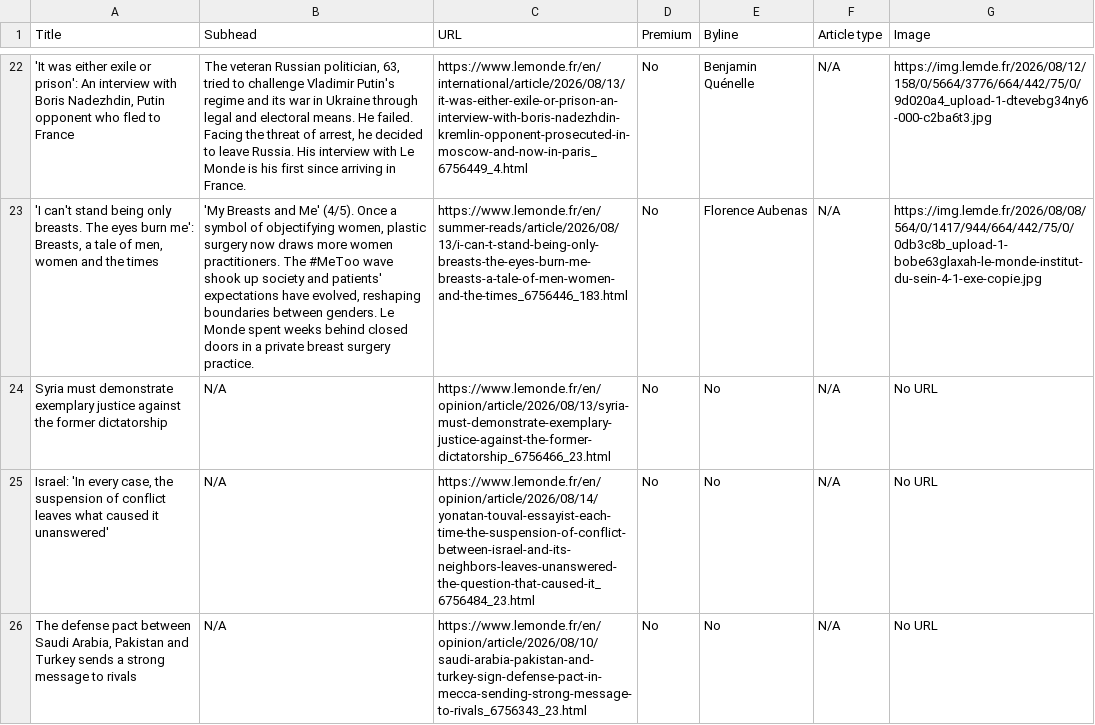
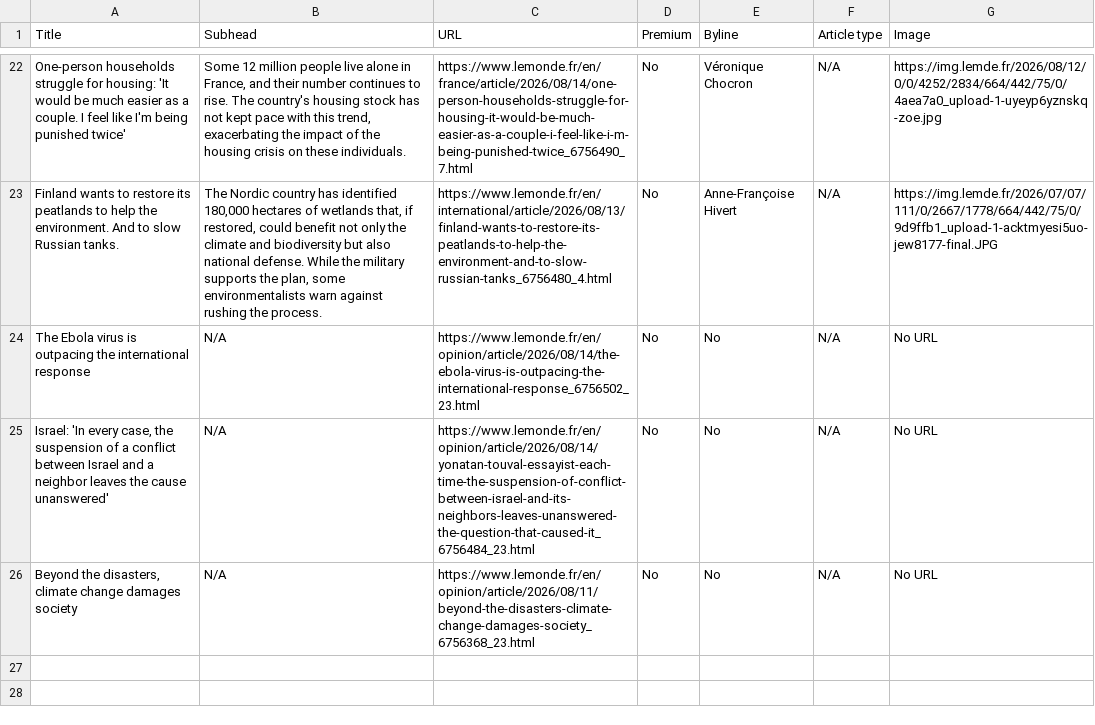
Before and after one commit to ChrisCaurla/07-homework-Le_Monde, a CSV file: Le_Monde-Auto_update.csv, drawn as a sheet; only a part is shown, gaps mark what is left out; the diff covers the shown part only; the diff names each change by its address in the sheet, - before the commit and + after, or states it on an @@ line.

```diff
--- a/Le_Monde-Auto_update.csv
+++ b/Le_Monde-Auto_update.csv
-A22 (Title): 'It was either exile or prison': An interview with Boris Nadezhdin, Putin opponent who fled to France
+A22 (Title): One-person households struggle for housing: 'It would be much easier as a couple. I feel like I'm being punished twice'
-B22 (Subhead): The veteran Russian politician, 63, tried to challenge Vladimir Putin's regime and its war in Ukraine through legal and electoral means. He failed. Facing the threat of arrest, he decided to leave Russia. His interview with Le Monde is his first since arriving in France.
+B22 (Subhead): Some 12 million people live alone in France, and their number continues to rise. The country's housing stock has not kept pace with this trend, exacerbating the impact of the housing crisis on these individuals.
-C22 (URL): https://www.lemonde.fr/en/international/article/2026/08/13/it-was-either-exile-or-prison-an-interview-with-boris-nadezhdin-kremlin-opponent-prosecuted-in-moscow-and-now-in-paris_6756449_4.html
+C22 (URL): https://www.lemonde.fr/en/france/article/2026/08/14/one-person-households-struggle-for-housing-it-would-be-much-easier-as-a-couple-i-feel-like-i-m-being-punished-twice_6756490_7.html
-E22 (Byline): Benjamin Quénelle
+E22 (Byline): Véronique Chocron
-G22 (Image): https://img.lemde.fr/2026/08/12/158/0/5664/3776/664/442/75/0/9d020a4_upload-1-dtevebg34ny6-000-c2ba6t3.jpg
+G22 (Image): https://img.lemde.fr/2026/08/12/0/0/4252/2834/664/442/75/0/4aea7a0_upload-1-uyeyp6yznskq-zoe.jpg
-A23 (Title): 'I can't stand being only breasts. The eyes burn me': Breasts, a tale of men, women and the times
+A23 (Title): Finland wants to restore its peatlands to help the environment. And to slow Russian tanks.
-B23 (Subhead): 'My Breasts and Me' (4/5). Once a symbol of objectifying women, plastic surgery now draws more women practitioners. The #MeToo wave shook up society and patients' expectations have evolved, reshaping boundaries between genders. Le Monde spent weeks behind closed doors in a private breast surgery practice.
+B23 (Subhead): The Nordic country has identified 180,000 hectares of wetlands that, if restored, could benefit not only the climate and biodiversity but also national defense. While the military supports the plan, some environmentalists warn against rushing the process.
-C23 (URL): https://www.lemonde.fr/en/summer-reads/article/2026/08/13/i-can-t-stand-being-only-breasts-the-eyes-burn-me-breasts-a-tale-of-men-women-and-the-times_6756446_183.html
+C23 (URL): https://www.lemonde.fr/en/international/article/2026/08/13/finland-wants-to-restore-its-peatlands-to-help-the-environment-and-to-slow-russian-tanks_6756480_4.html
-E23 (Byline): Florence Aubenas
+E23 (Byline): Anne-Françoise Hivert
-G23 (Image): https://img.lemde.fr/2026/08/08/564/0/1417/944/664/442/75/0/0db3c8b_upload-1-bobe63glaxah-le-monde-institut-du-sein-4-1-exe-copie.jpg
+G23 (Image): https://img.lemde.fr/2026/07/07/111/0/2667/1778/664/442/75/0/9d9ffb1_upload-1-acktmyesi5uo-jew8177-final.JPG
-A24 (Title): Syria must demonstrate exemplary justice against the former dictatorship
+A24 (Title): The Ebola virus is outpacing the international response
-C24 (URL): https://www.lemonde.fr/en/opinion/article/2026/08/13/syria-must-demonstrate-exemplary-justice-against-the-former-dictatorship_6756466_23.html
+C24 (URL): https://www.lemonde.fr/en/opinion/article/2026/08/14/the-ebola-virus-is-outpacing-the-international-response_6756502_23.html
-A25 (Title): …suspension of conflict leaves what caused it unanswered'
+A25 (Title): …suspension of a conflict between Israel and a neighbor leaves the cause unanswered'
-A26 (Title): The defense pact between Saudi Arabia, Pakistan and Turkey sends a strong message to rivals
+A26 (Title): Beyond the disasters, climate change damages society
-C26 (URL): https://www.lemonde.fr/en/opinion/article/2026/08/10/saudi-arabia-pakistan-and-turkey-sign-defense-pact-in-mecca-sending-strong-message-to-rivals_6756343_23.html
+C26 (URL): https://www.lemonde.fr/en/opinion/article/2026/08/11/beyond-the-disasters-climate-change-damages-society_6756368_23.html
```
Also changed, not shown: 1 added row, 1 removed row and 62 edited cells elsewhere in this file.
